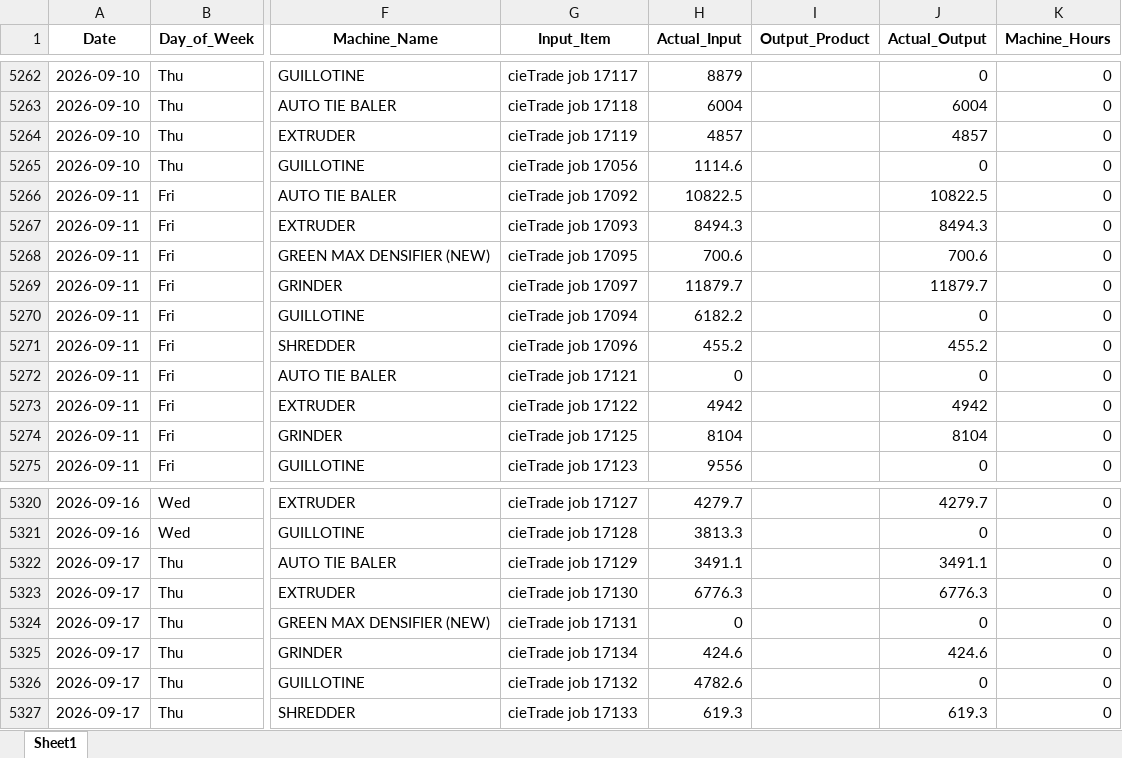
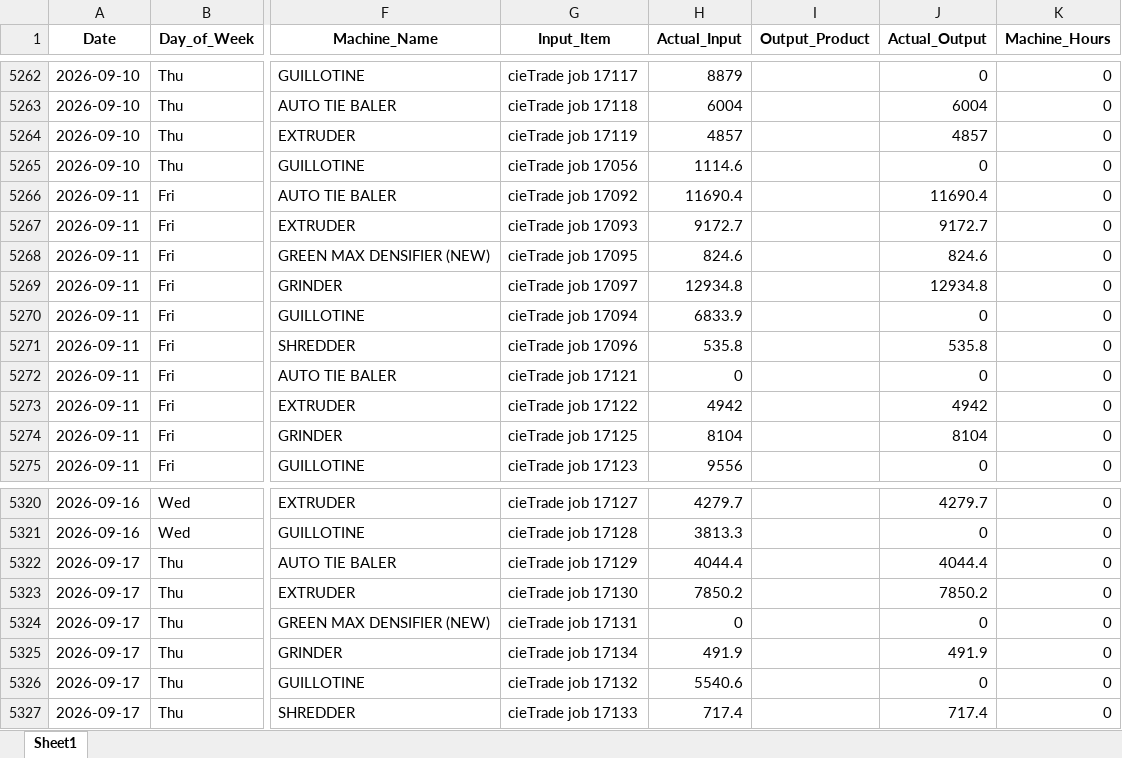
Before and after one commit to zabdulla/walton_production, an Excel workbook: data/aggregated_daily_data.xlsx, sheet Sheet1, drawn as a sheet; only a part is shown, gaps mark what is left out; values as stored, in another font and other column widths than the file's, no borders; the diff covers the shown part only; the diff names each change by its address in the sheet, - before the commit and + after, or states it on an @@ line.

```diff
--- a/data/aggregated_daily_data.xlsx (sheet Sheet1)
+++ b/data/aggregated_daily_data.xlsx (sheet Sheet1)
-H5266 (Actual_Input): 10822.5
+H5266 (Actual_Input): 11690.4
-J5266 (Actual_Output): 10822.5
+J5266 (Actual_Output): 11690.4
-H5267 (Actual_Input): 8494.3
+H5267 (Actual_Input): 9172.7
-J5267 (Actual_Output): 8494.3
+J5267 (Actual_Output): 9172.7
-H5268 (Actual_Input): 700.6
+H5268 (Actual_Input): 824.6
-J5268 (Actual_Output): 700.6
+J5268 (Actual_Output): 824.6
-H5269 (Actual_Input): 11879.7
+H5269 (Actual_Input): 12934.8
-J5269 (Actual_Output): 11879.7
+J5269 (Actual_Output): 12934.8
-H5270 (Actual_Input): 6182.2
+H5270 (Actual_Input): 6833.9
-H5271 (Actual_Input): 455.2
+H5271 (Actual_Input): 535.8
-J5271 (Actual_Output): 455.2
+J5271 (Actual_Output): 535.8
-H5322 (Actual_Input): 3491.1
+H5322 (Actual_Input): 4044.4
-J5322 (Actual_Output): 3491.1
+J5322 (Actual_Output): 4044.4
-H5323 (Actual_Input): 6776.3
+H5323 (Actual_Input): 7850.2
-J5323 (Actual_Output): 6776.3
+J5323 (Actual_Output): 7850.2
-H5325 (Actual_Input): 424.6
+H5325 (Actual_Input): 491.9
-J5325 (Actual_Output): 424.6
+J5325 (Actual_Output): 491.9
-H5326 (Actual_Input): 4782.6
+H5326 (Actual_Input): 5540.6
-H5327 (Actual_Input): 619.3
+H5327 (Actual_Input): 717.4
-J5327 (Actual_Output): 619.3
+J5327 (Actual_Output): 717.4
```
Also changed, not shown: 31 edited cells elsewhere in this sheet, data/aggregated_notes.xlsx, 2 other files.
